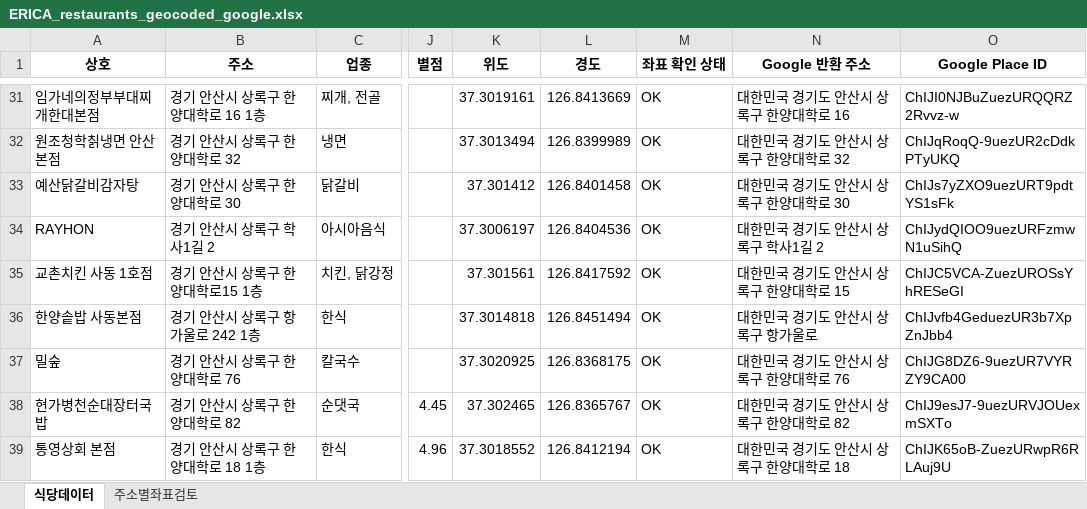
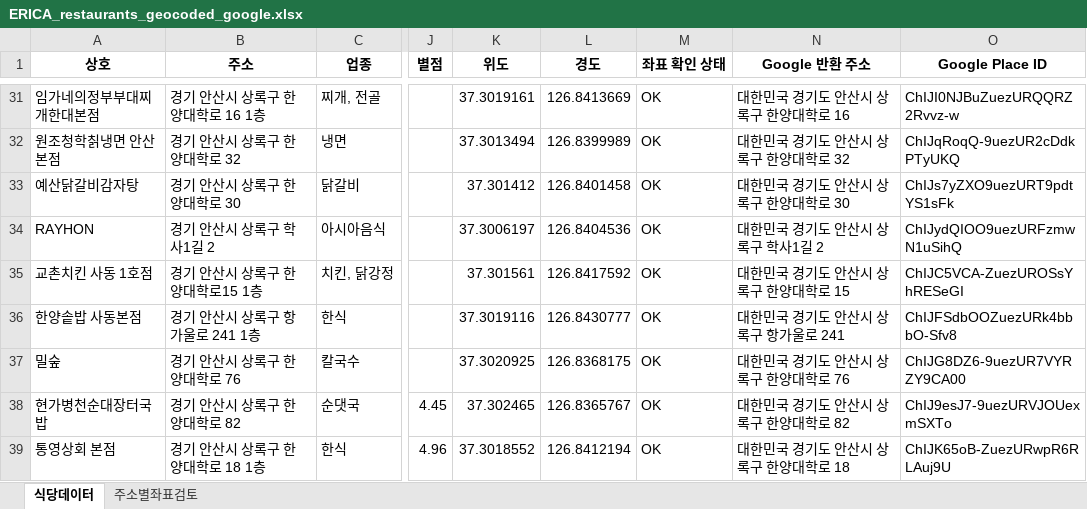
Before and after one commit to HAYEON3148/ERICA-Restaurant-Recommendations, an Excel workbook: ERICA_restaurants_geocoded_google.xlsx, sheet 식당데이터, drawn as a sheet; only a part is shown, gaps mark what is left out; values as stored, in another font and other column widths than the file's, no borders; the diff names each change by its address in the sheet, - before the commit and + after, or states it on an @@ line.

```diff
--- a/ERICA_restaurants_geocoded_google.xlsx (sheet 식당데이터)
+++ b/ERICA_restaurants_geocoded_google.xlsx (sheet 식당데이터)
-B36 (주소): 경기 안산시 상록구 항가울로 242 1층
+B36 (주소): 경기 안산시 상록구 항가울로 241 1층
-K36 (위도): 37.3014818
+K36 (위도): 37.3019116
-L36 (경도): 126.8451494
+L36 (경도): 126.8430777
-N36 (Google 반환 주소): 대한민국 경기도 안산시 상록구 항가울로
+N36 (Google 반환 주소): 대한민국 경기도 안산시 상록구 항가울로 241
-O36 (Google Place ID): ChIJvfb4GeduezUR3b7XpZnJbb4
+O36 (Google Place ID): ChIJFSdbOOZuezURk4bbbO-Sfv8
```
Also changed, not shown: sheet 주소별좌표검토, 2 other files.
